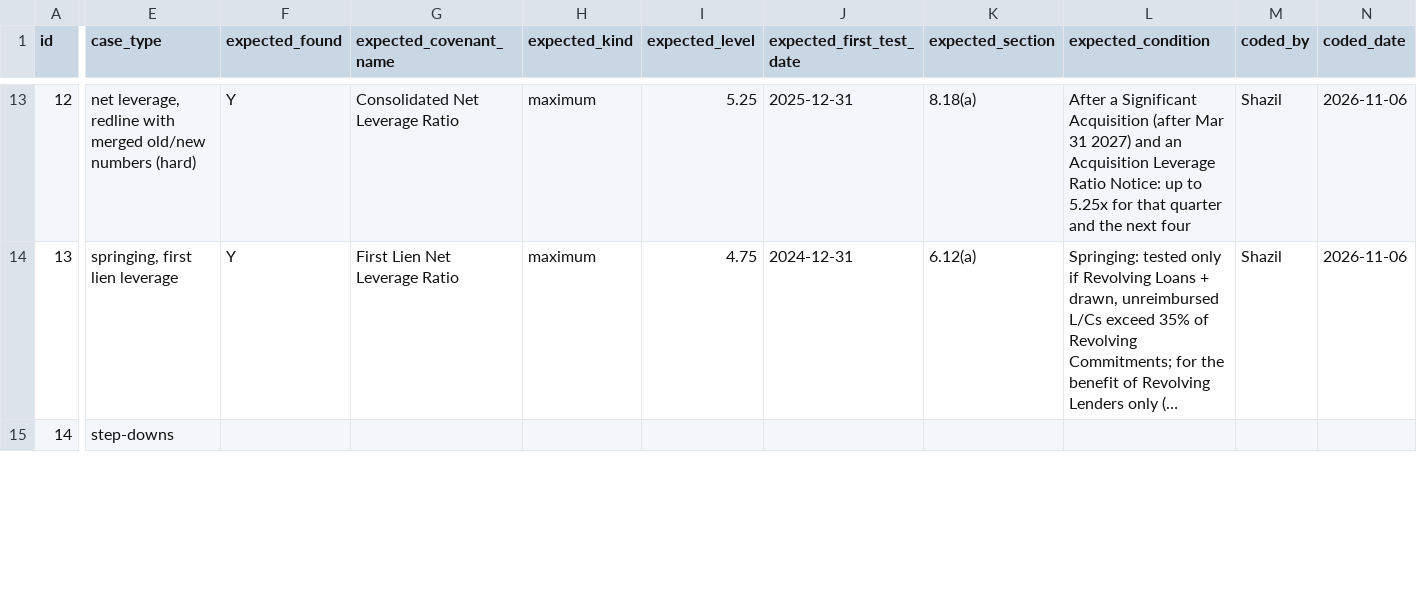
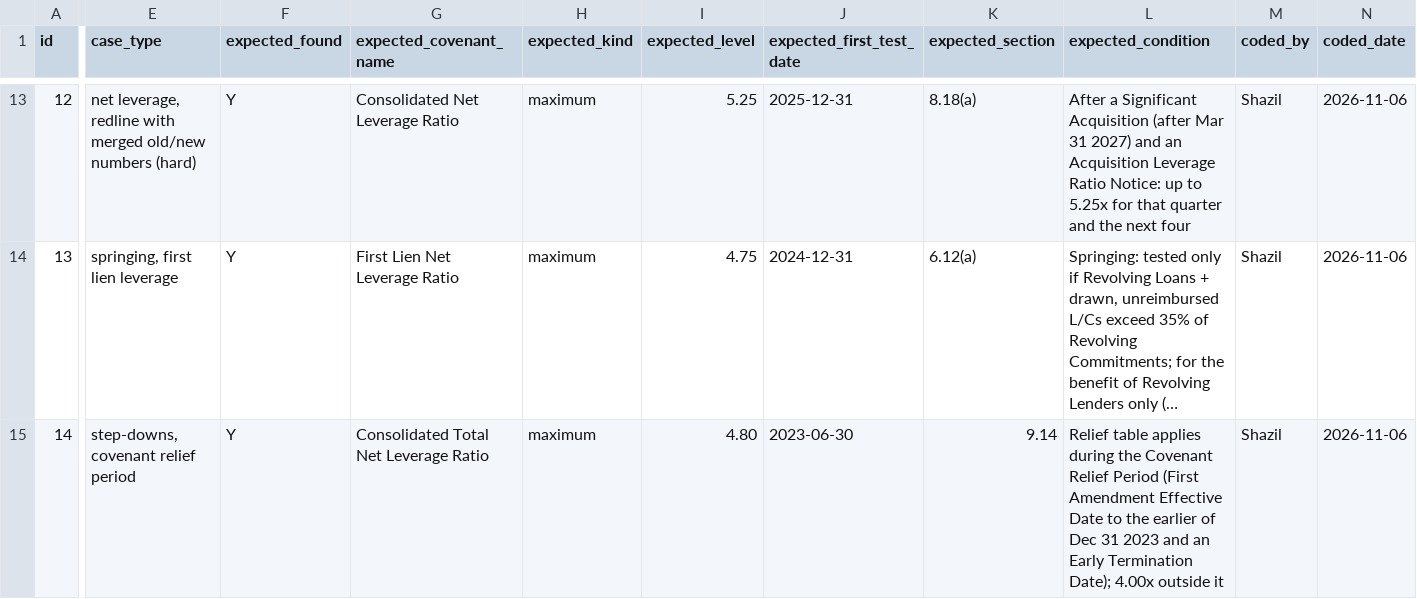
Before and after one commit to shazilakhtar/covenant-extractor, a CSV file: eval/test_set.csv, drawn as a sheet; only a part is shown, gaps mark what is left out; long unchanged cells end in …; the diff covers the shown part only; the diff names each change by its address in the sheet, - before the commit and + after, or states it on an @@ line.

Commit message:
Expected answers rows 14–16

```diff
--- a/eval/test_set.csv
+++ b/eval/test_set.csv
-E15 (case_type): step-downs
+E15 (case_type): step-downs, covenant relief period
-F15 (expected_found): (empty)
+F15 (expected_found): Y
-G15 (expected_covenant_name): (empty)
+G15 (expected_covenant_name): Consolidated Total Net Leverage Ratio
-H15 (expected_kind): (empty)
+H15 (expected_kind): maximum
-I15 (expected_level): (empty)
+I15 (expected_level): 4.80
-J15 (expected_first_test_date): (empty)
+J15 (expected_first_test_date): 2023-06-30
-K15 (expected_section): (empty)
+K15 (expected_section): 9.14
-L15 (expected_condition): (empty)
+L15 (expected_condition): Relief table applies during the Covenant Relief Period (First Amendment Effective Date to the earlier of Dec 31 2023 and an Early Termination Date); 4.00x outside it
-M15 (coded_by): (empty)
+M15 (coded_by): Shazil
-N15 (coded_date): (empty)
+N15 (coded_date): 2026-11-06
```
Also changed, not shown: 22 edited cells elsewhere in this file.
